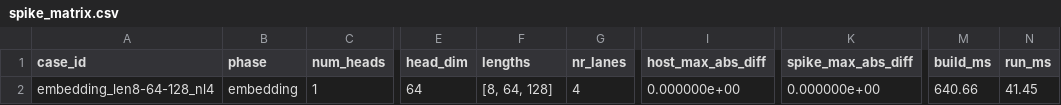
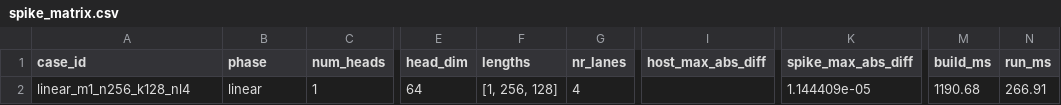
Before and after one commit to jby123-cmyk/nano-vllm, a CSV file: demos/build_rvv/spike_matrix.csv, drawn as a sheet; only a part is shown, gaps mark what is left out; the diff names each change by its address in the sheet, - before the commit and + after, or states it on an @@ line.

Commit message:
partial implementation of generate in spike sim

```diff
--- a/demos/build_rvv/spike_matrix.csv
+++ b/demos/build_rvv/spike_matrix.csv
-A2 (case_id): embedding_len8-64-128_nl4
+A2 (case_id): linear_m1_n256_k128_nl4
-B2 (phase): embedding
+B2 (phase): linear
-F2 (lengths): [8, 64, 128]
+F2 (lengths): [1, 256, 128]
-I2 (host_max_abs_diff): 0.000000e+00
+I2 (host_max_abs_diff): (empty)
-K2 (spike_max_abs_diff): 0.000000e+00
+K2 (spike_max_abs_diff): 1.144409e-05
-M2 (build_ms): 640.66
+M2 (build_ms): 1190.68
-N2 (run_ms): 41.45
+N2 (run_ms): 266.91
```
Also changed, not shown: 51 other files.
